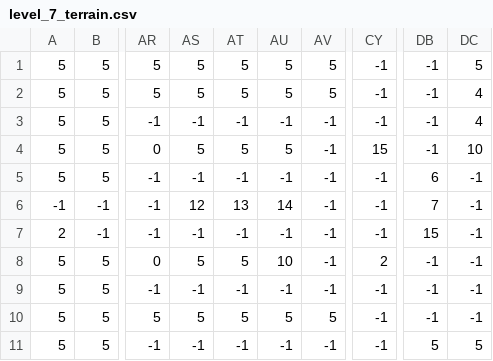
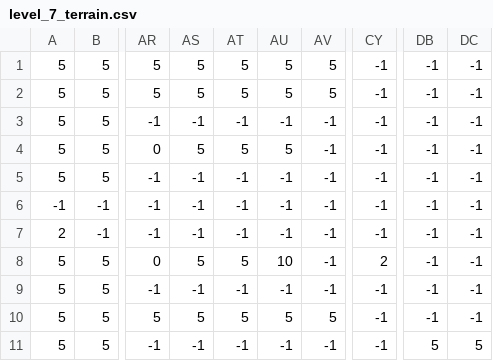
Before and after one commit to Michael-merlot/Pygame_4_Steve_jOBS_bvt2207, a CSV file: levels/7/level_7_terrain.csv, drawn as a sheet; only a part is shown, gaps mark what is left out; the diff names each change by its address in the sheet, - before the commit and + after, or states it on an @@ line.

```diff
--- a/levels/7/level_7_terrain.csv
+++ b/levels/7/level_7_terrain.csv
-DC1: 5
+DC1: -1
-DC2:DC3: 4
+DC2:DC3: -1
-CY4: 15
+CY4: -1
-DC4: 10
+DC4: -1
-DB5: 6
+DB5: -1
-AS6: 12
+AS6: -1
-AT6: 13
+AT6: -1
-AU6: 14
+AU6: -1
-DB6: 7
+DB6: -1
-DB7: 15
+DB7: -1
```
Also changed, not shown: levels/2/level_2_barrel.csv, levels/2/level_2_player.csv, 6 other files.
